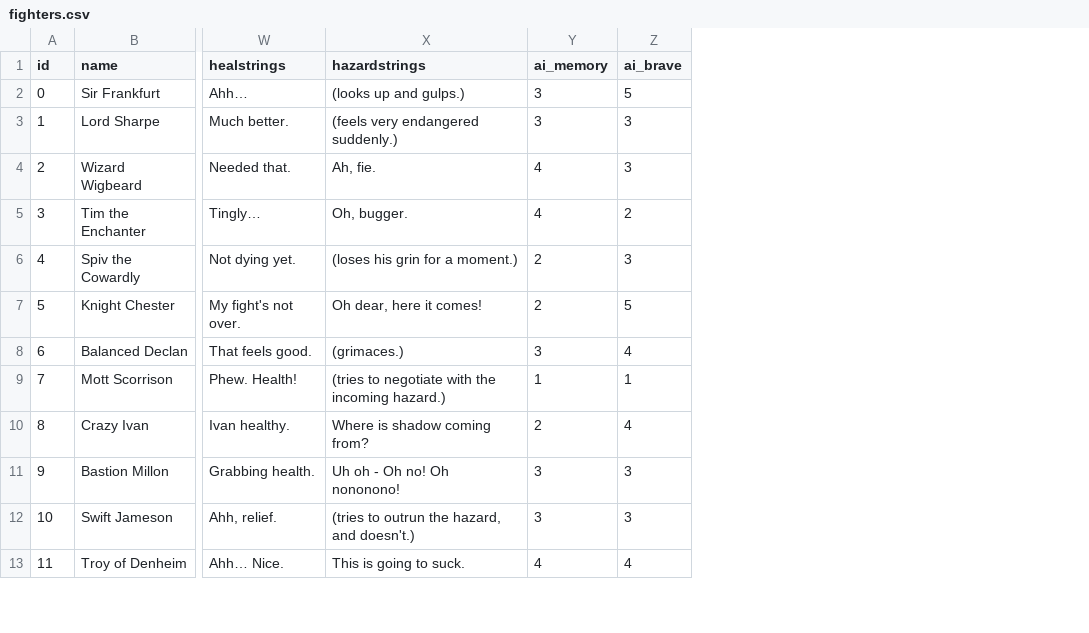
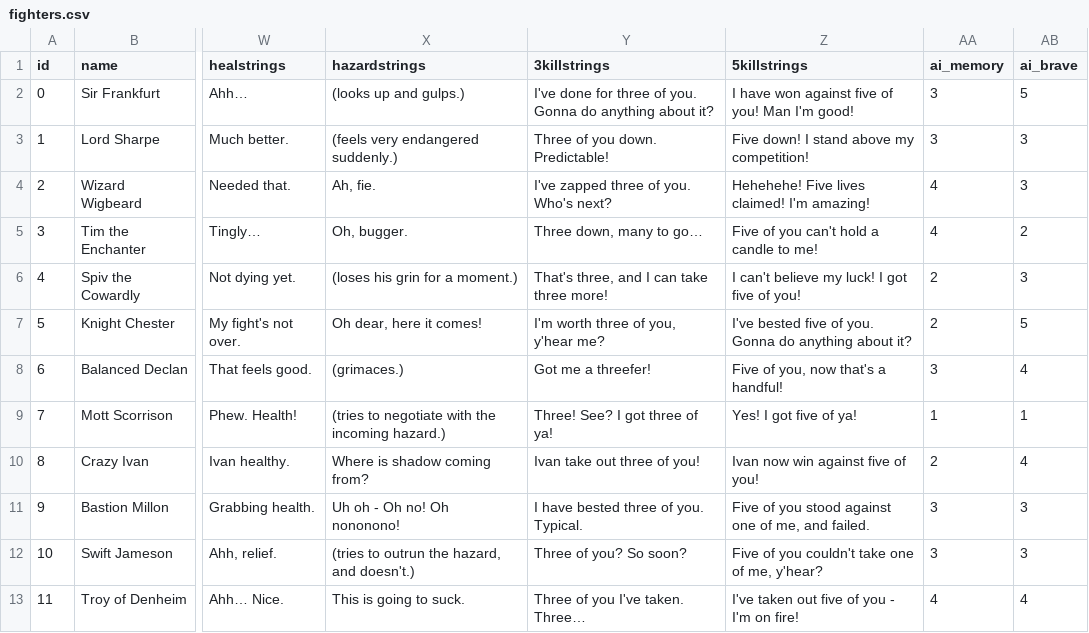
Before and after one commit to LucaPavoneDev/BattleRoyaleGame, a CSV file: fighters/fighters.csv, drawn as a sheet; only a part is shown, gaps mark what is left out; the diff names each change by its address in the sheet, - before the commit and + after, or states it on an @@ line.

Commit message:
adding lines for when fighters go on kill sprees/streaks

```diff
--- a/fighters/fighters.csv
+++ b/fighters/fighters.csv
+column Y (3killstrings), rows 2-13: I've done for three of you. Gonna do anything about it? | Three of you down. Predictable! | I've zapped three of you. Who's next? | Three down, many to go… | That's three, and I can take three more! | I'm worth three of you, y'hear me? | Got me a threefer! | Three! See? I got three of ya! | Ivan take out three of you! | I have bested three of you. Typical. | Three of you? So soon? | Three of you I've taken. Three…
+column Z (5killstrings), rows 2-13: I have won against five of you! Man I'm good! | Five down! I stand above my competition! | Hehehehe! Five lives claimed! I'm amazing! | Five of you can't hold a candle to me! | I can't believe my luck! I got five of you! | I've bested five of you. Gonna do anything about it? | Five of you, now that's a handful! | Yes! I got five of ya! | Ivan now win against five of you! | Five of you stood against one of me, and failed. | Five of you couldn't take one of me, y'hear? | I've taken out five of you - I'm on fire!
```
